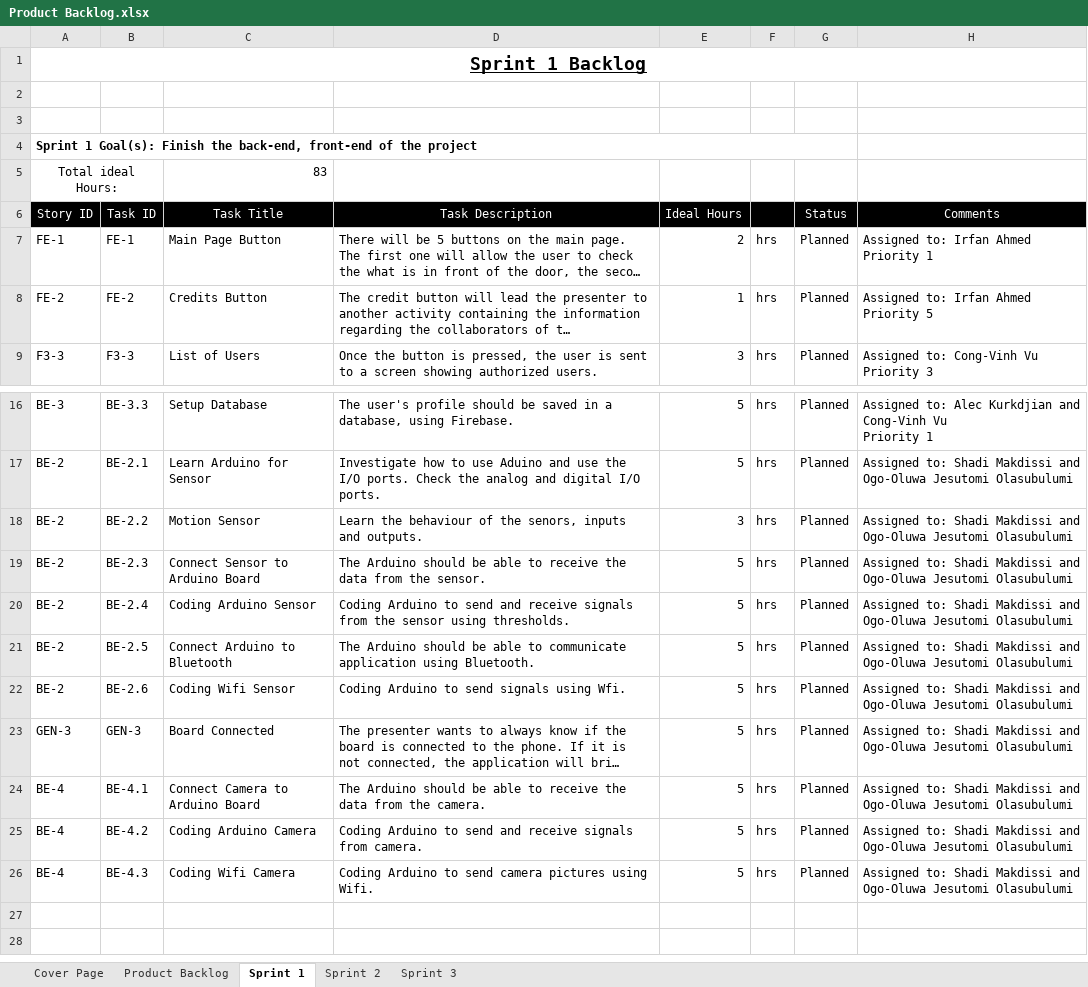
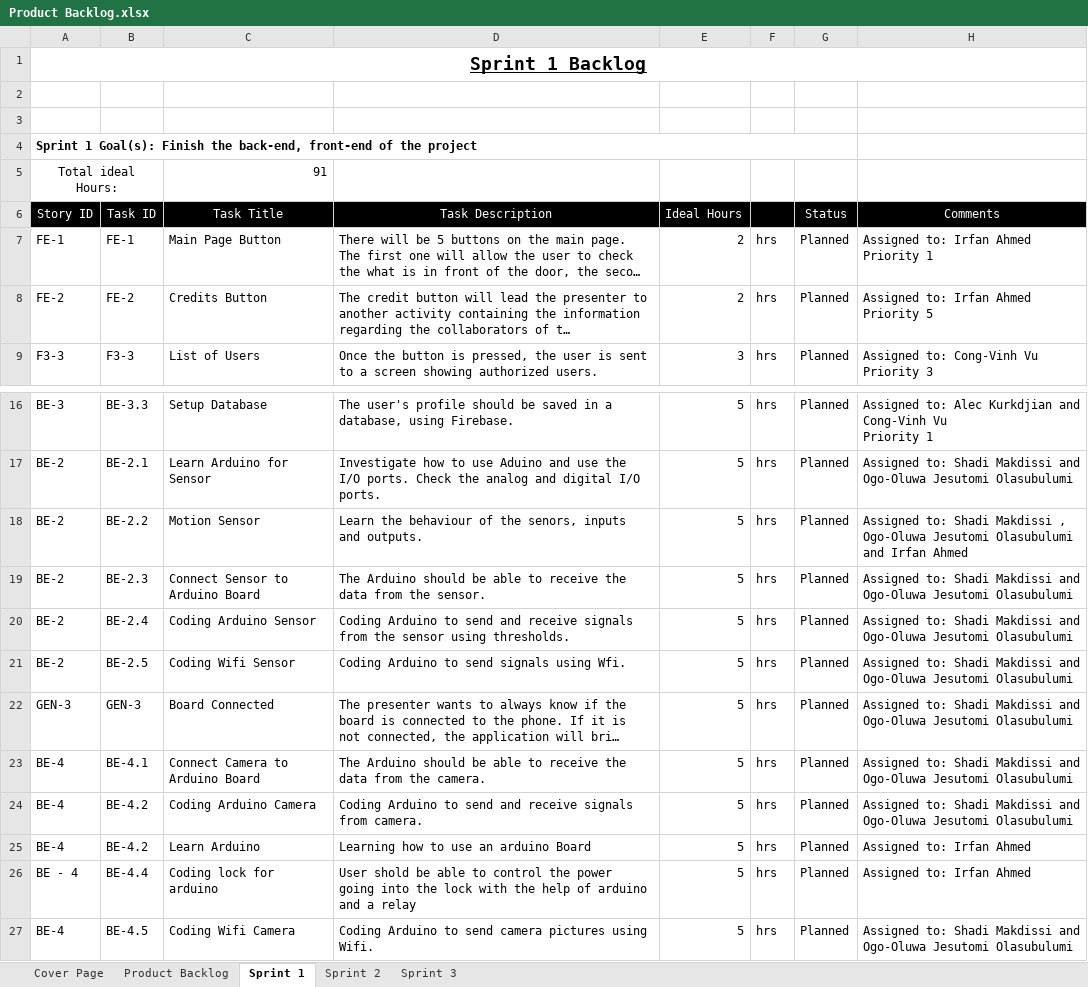
Before and after one commit to tomilashy/Open-sesame, an Excel workbook: Documentation/Product Backlog.xlsx, sheet Sprint 1, drawn as a sheet; only a part is shown, gaps mark what is left out; long unchanged cells end in …; values as stored, in another font and other column widths than the file's, no borders; removed rows and columns are numbered as before the commit, all else as after; the diff names each change by its address in the sheet, - before the commit and + after, or states it on an @@ line.

Commit message:
updated sprint 1

```diff
--- a/Documentation/Product Backlog.xlsx (sheet Sprint 1)
+++ b/Documentation/Product Backlog.xlsx (sheet Sprint 1)
-C5 (Task Title): 83
+C5 (Task Title): 91
-E8 (Ideal Hours): 1
+E8 (Ideal Hours): 2
-E18 (Ideal Hours): 3
+E18 (Ideal Hours): 5
-H18 (Comments): …Shadi Makdissi and Ogo-Oluwa Jesutomi Olasubulumi
+H18 (Comments): …Shadi Makdissi , Ogo-Oluwa Jesutomi Olasubulumi and Irfan Ahmed
-C21 (Task Title): Connect Arduino to Bluetooth
+C21 (Task Title): Coding Wifi Sensor
-D21 (Task Description): The Arduino should be able to communicate application using Bluetooth.
+D21 (Task Description): Coding Arduino to send signals using Wfi.
-row 22: BE-2 | BE-2.6 | Coding Wifi Sensor | Coding Arduino to send signals using Wfi. | 5 | hrs | Planned | Assigned to: Shadi Makdissi and Ogo-Oluwa Jesutomi Olasubulumi
+row 25: BE-4 | BE-4.2 | Learn Arduino | Learning how to use an arduino Board | 5 | hrs | Planned | Assigned to: Irfan Ahmed
+row 26: BE - 4 | BE-4.4 | Coding lock for arduino | User shold be able to control the power going into the lock with the help of arduino and a relay | 5 | hrs | Planned | Assigned to: Irfan Ahmed
-B27 (Task ID): BE-4.3
+B27 (Task ID): BE-4.5
```
Also changed, not shown: sheet Product Backlog.
